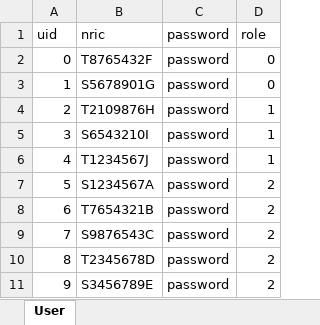
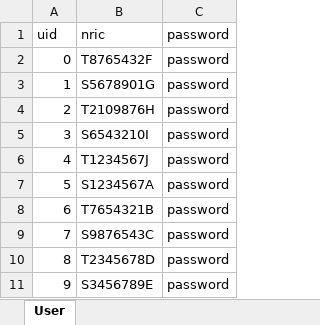
Before and after one commit to IAmGreyBunny/FCS5-Grp5, an Excel workbook: data/user/UserLogin.xlsx, sheet User, drawn as a sheet; values as stored, in another font and other column widths than the file's, no borders; the diff names each change by its address in the sheet, - before the commit and + after, or states it on an @@ line.

Commit message:
Fixed: 1) Separated UserLogin into UserLogin and UserRole

```diff
--- a/data/user/UserLogin.xlsx (sheet User)
+++ b/data/user/UserLogin.xlsx (sheet User)
-column D (role), rows 2-11: 0 | 0 | 1 | 1 | 1 | 2 | 2 | 2 | 2 | 2
```
Also changed, not shown: 1 other file.
